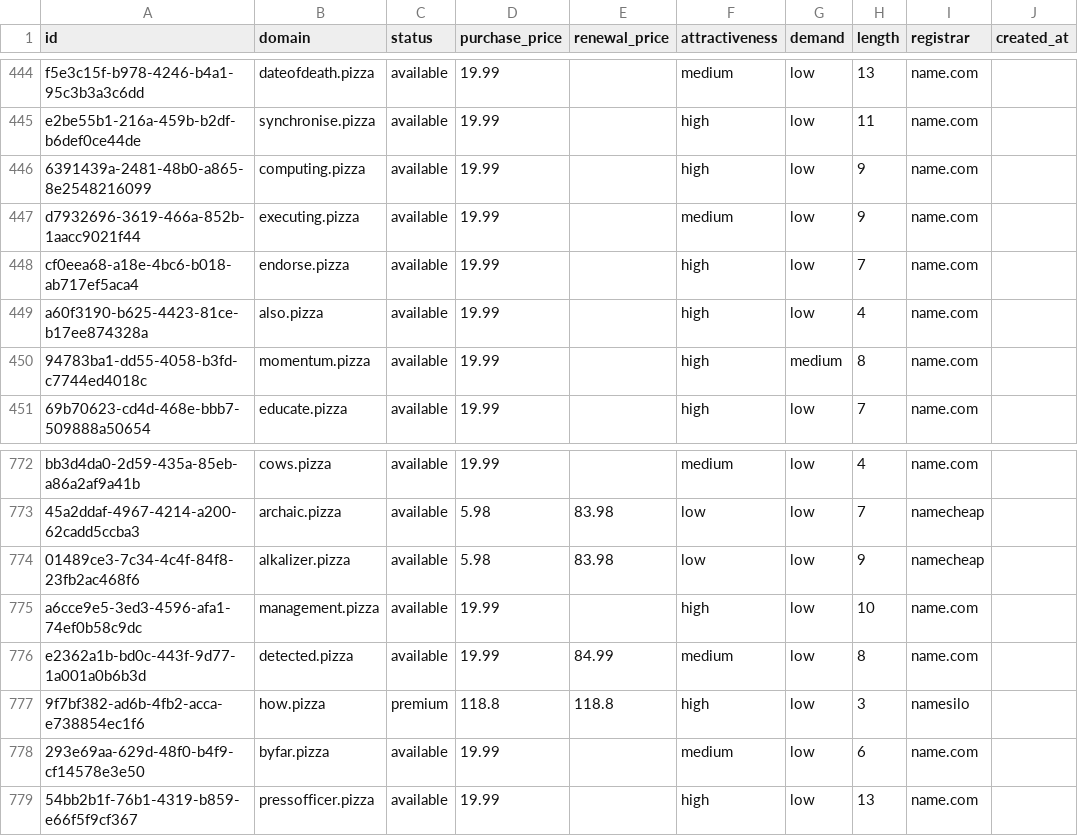
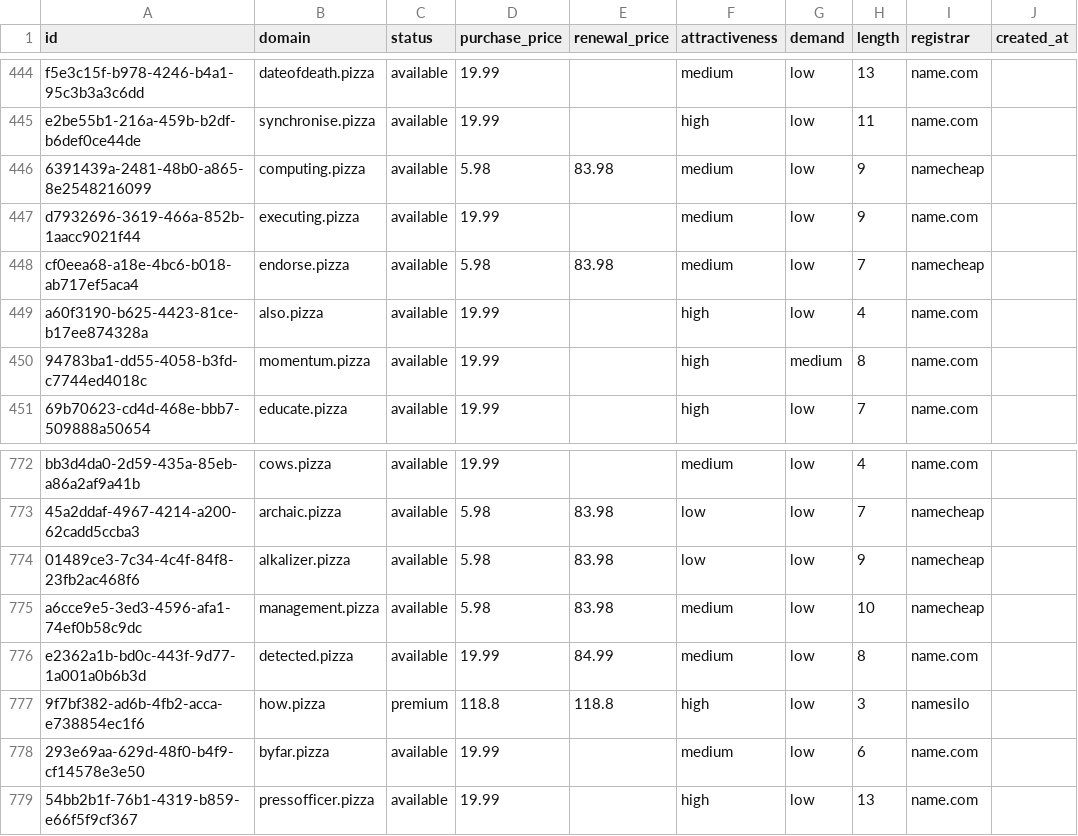
Before and after one commit to UniqueDomains/pizza-oneword-domains, a CSV file: pizza.csv, drawn as a sheet; only a part is shown, gaps mark what is left out; the diff names each change by its address in the sheet, - before the commit and + after, or states it on an @@ line.

Commit message:
Domains update

```diff
--- a/pizza.csv
+++ b/pizza.csv
-D446 (purchase_price): 19.99
+D446 (purchase_price): 5.98
-E446 (renewal_price): (empty)
+E446 (renewal_price): 83.98
-F446 (attractiveness): high
+F446 (attractiveness): medium
-I446 (registrar): name.com
+I446 (registrar): namecheap
-D448 (purchase_price): 19.99
+D448 (purchase_price): 5.98
-E448 (renewal_price): (empty)
+E448 (renewal_price): 83.98
-F448 (attractiveness): high
+F448 (attractiveness): medium
-I448 (registrar): name.com
+I448 (registrar): namecheap
-D775 (purchase_price): 19.99
+D775 (purchase_price): 5.98
-E775 (renewal_price): (empty)
+E775 (renewal_price): 83.98
-F775 (attractiveness): high
+F775 (attractiveness): medium
-I775 (registrar): name.com
+I775 (registrar): namecheap
```
Also changed, not shown: 4 other files.
